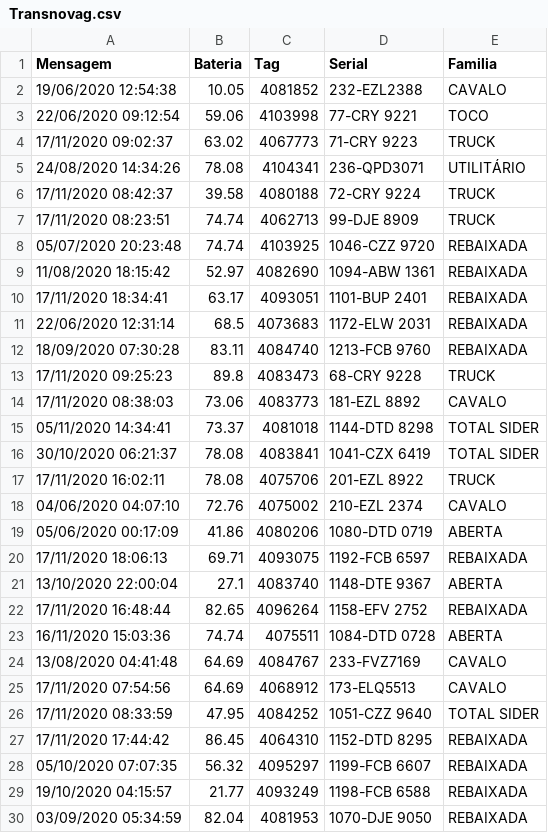
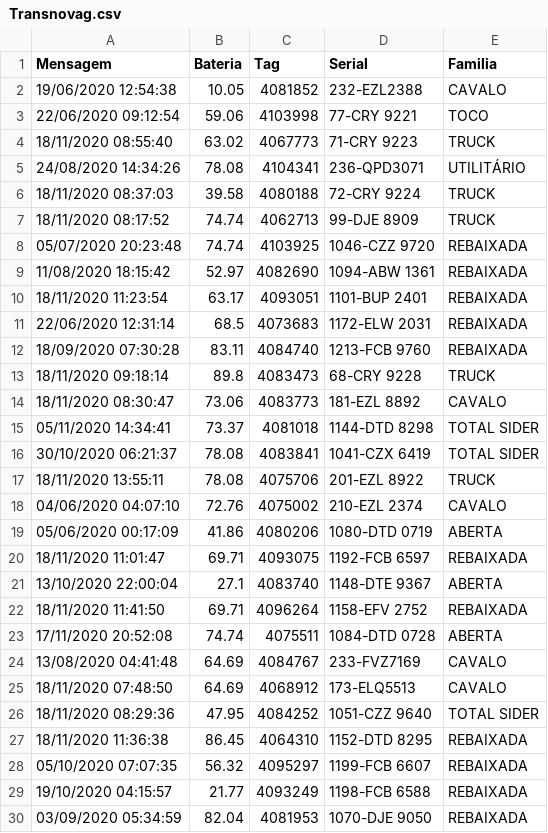
Before and after one commit to LucasBuzeli/bateria-status, a CSV file: Transnovag.csv, drawn as a sheet; only a part is shown; the diff covers the shown part only.

```diff
--- a/Transnovag.csv
+++ b/Transnovag.csv
@@ -3,26 +3,26 @@
 22/06/2020 09:12:54,59.06,4103998,77-CRY 9221,TOCO
-17/11/2020 09:02:37,63.02,4067773,71-CRY 9223,TRUCK
+18/11/2020 08:55:40,63.02,4067773,71-CRY 9223,TRUCK
 24/08/2020 14:34:26,78.08,4104341,236-QPD3071,UTILITÁRIO
-17/11/2020 08:42:37,39.58,4080188,72-CRY 9224,TRUCK
-17/11/2020 08:23:51,74.74,4062713,99-DJE 8909,TRUCK
+18/11/2020 08:37:03,39.58,4080188,72-CRY 9224,TRUCK
+18/11/2020 08:17:52,74.74,4062713,99-DJE 8909,TRUCK
 05/07/2020 20:23:48,74.74,4103925,1046-CZZ 9720,REBAIXADA
 11/08/2020 18:15:42,52.97,4082690,1094-ABW 1361,REBAIXADA
-17/11/2020 18:34:41,63.17,4093051,1101-BUP 2401,REBAIXADA
+18/11/2020 11:23:54,63.17,4093051,1101-BUP 2401,REBAIXADA
 22/06/2020 12:31:14,68.5,4073683,1172-ELW 2031,REBAIXADA
 18/09/2020 07:30:28,83.11,4084740,1213-FCB 9760,REBAIXADA
-17/11/2020 09:25:23,89.8,4083473,68-CRY 9228,TRUCK
-17/11/2020 08:38:03,73.06,4083773,181-EZL 8892,CAVALO
+18/11/2020 09:18:14,89.8,4083473,68-CRY 9228,TRUCK
+18/11/2020 08:30:47,73.06,4083773,181-EZL 8892,CAVALO
 05/11/2020 14:34:41,73.37,4081018,1144-DTD 8298,TOTAL SIDER
 30/10/2020 06:21:37,78.08,4083841,1041-CZX 6419,TOTAL SIDER
-17/11/2020 16:02:11,78.08,4075706,201-EZL 8922,TRUCK
+18/11/2020 13:55:11,78.08,4075706,201-EZL 8922,TRUCK
 04/06/2020 04:07:10,72.76,4075002,210-EZL 2374,CAVALO
 05/06/2020 00:17:09,41.86,4080206,1080-DTD 0719,ABERTA
-17/11/2020 18:06:13,69.71,4093075,1192-FCB 6597,REBAIXADA
+18/11/2020 11:01:47,69.71,4093075,1192-FCB 6597,REBAIXADA
 13/10/2020 22:00:04,27.1,4083740,1148-DTE 9367,ABERTA
-17/11/2020 16:48:44,82.65,4096264,1158-EFV 2752,REBAIXADA
-16/11/2020 15:03:36,74.74,4075511,1084-DTD 0728,ABERTA
+18/11/2020 11:41:50,69.71,4096264,1158-EFV 2752,REBAIXADA
+17/11/2020 20:52:08,74.74,4075511,1084-DTD 0728,ABERTA
 13/08/2020 04:41:48,64.69,4084767,233-FVZ7169,CAVALO
-17/11/2020 07:54:56,64.69,4068912,173-ELQ5513,CAVALO
-17/11/2020 08:33:59,47.95,4084252,1051-CZZ 9640,TOTAL SIDER
-17/11/2020 17:44:42,86.45,4064310,1152-DTD 8295,REBAIXADA
+18/11/2020 07:48:50,64.69,4068912,173-ELQ5513,CAVALO
+18/11/2020 08:29:36,47.95,4084252,1051-CZZ 9640,TOTAL SIDER
+18/11/2020 11:36:38,86.45,4064310,1152-DTD 8295,REBAIXADA
 05/10/2020 07:07:35,56.32,4095297,1199-FCB 6607,REBAIXADA
```
Also changed, not shown: 4 edited cells elsewhere in this file, 7 other files.
